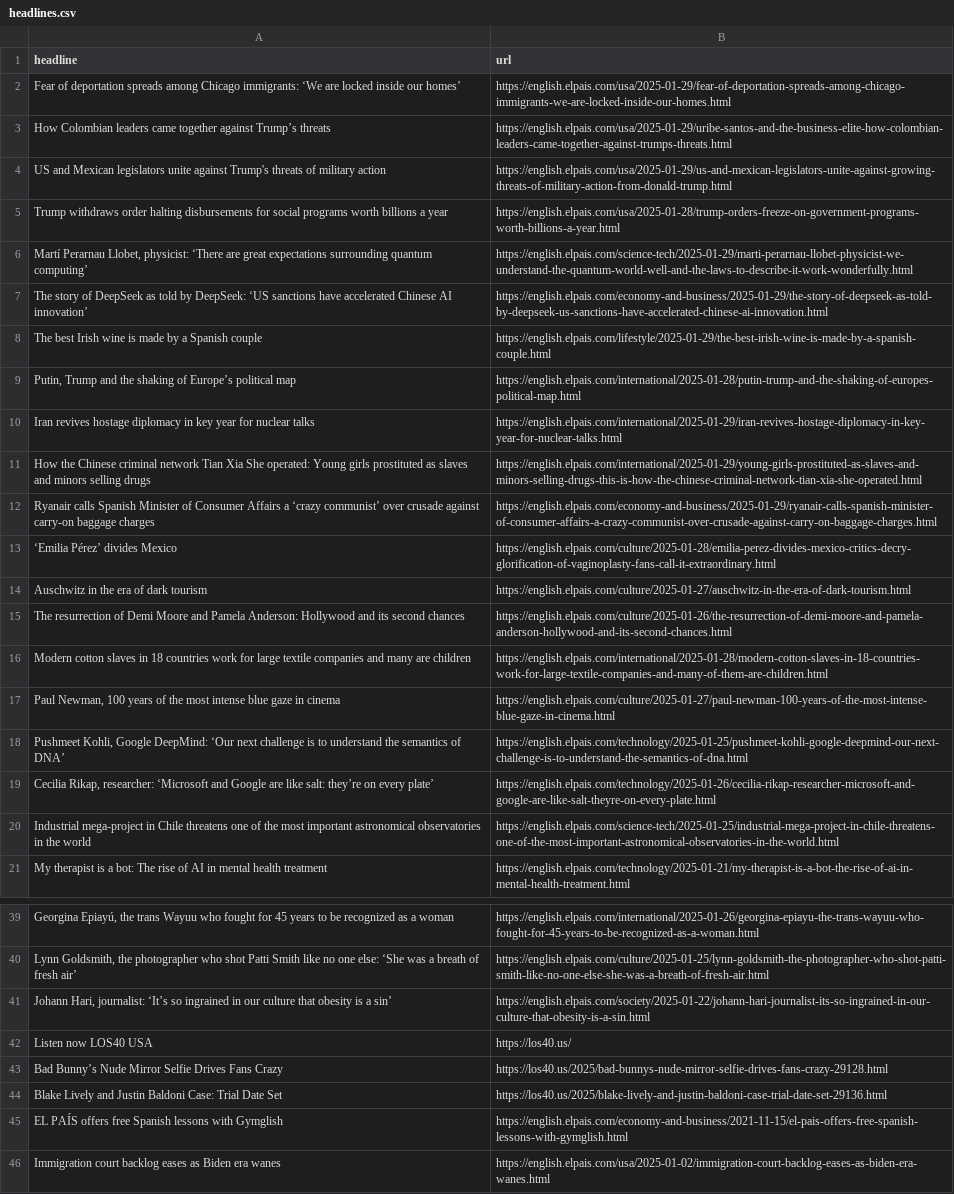
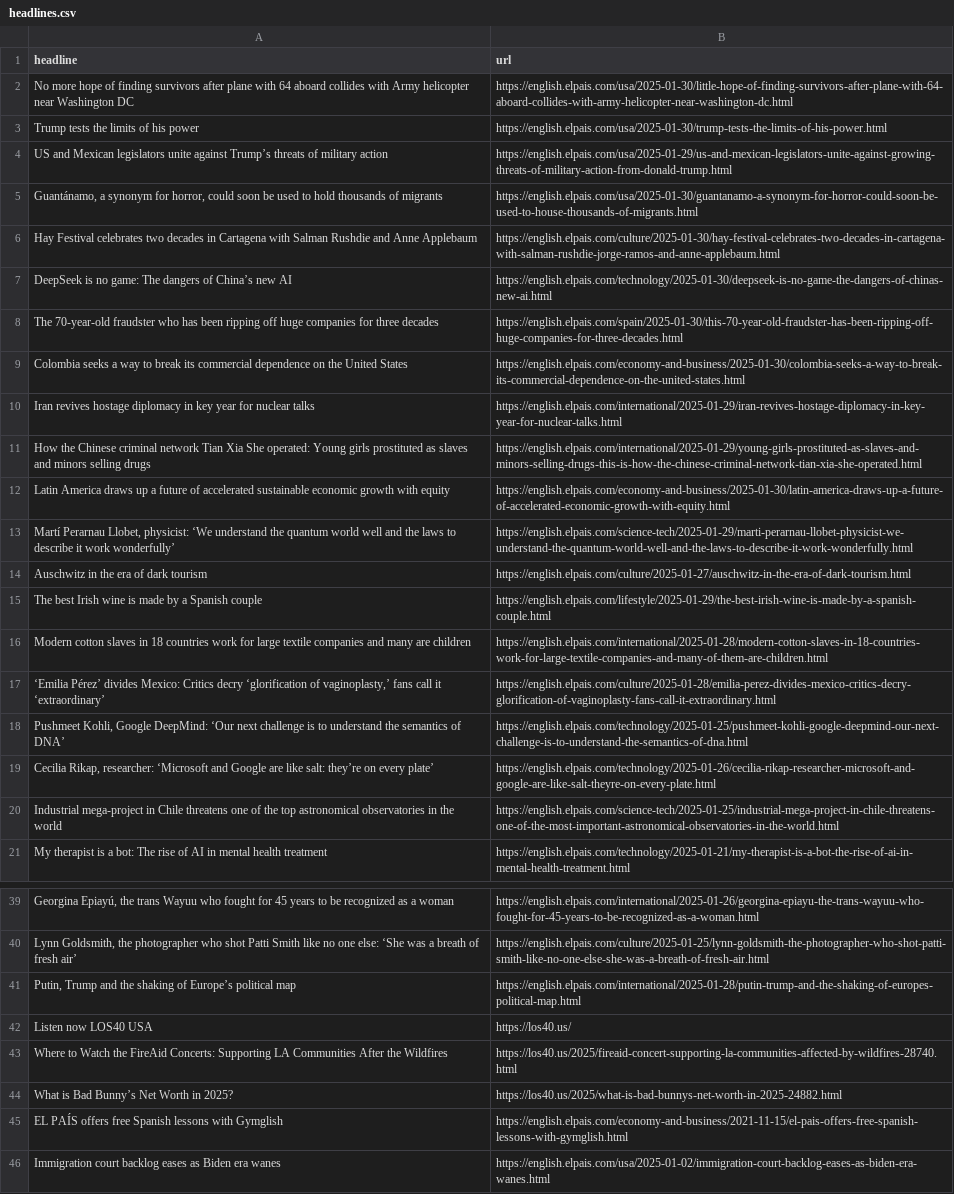
Before and after one commit to ElisabethLind/el_Pais_autoscraper, a CSV file: headlines.csv, drawn as a sheet; only a part is shown, gaps mark what is left out; removed rows and columns are numbered as before the commit, all else as after; the diff covers the shown part only; the diff names each change by its address in the sheet, - before the commit and + after, or states it on an @@ line.

```diff
--- a/headlines.csv
+++ b/headlines.csv
-row 2: Fear of deportation spreads among Chicago immigrants: ‘We are locked inside our homes’ | https://english.elpais.com/usa/2025-01-29/fear-of-deportation-spreads-among-chicago-immigrants-we-are-locked-inside-our-homes.html
-row 3: How Colombian leaders came together against Trump’s threats | https://english.elpais.com/usa/2025-01-29/uribe-santos-and-the-business-elite-how-colombian-leaders-came-together-against-trumps-threats.html
+row 2: No more hope of finding survivors after plane with 64 aboard collides with Army helicopter near Washington DC | https://english.elpais.com/usa/2025-01-30/little-hope-of-finding-survivors-after-plane-with-64-aboard-collides-with-army-helicopter-near-washington-dc.html
+row 3: Trump tests the limits of his power | https://english.elpais.com/usa/2025-01-30/trump-tests-the-limits-of-his-power.html
-A4 (headline): …unite against Trump's threats of…
+A4 (headline): …unite against Trump’s threats of…
-row 5: Trump withdraws order halting disbursements for social programs worth billions a year | https://english.elpais.com/usa/2025-01-28/trump-orders-freeze-on-government-programs-worth-billions-a-year.html
-row 6: Martí Perarnau Llobet, physicist: ‘There are great expectations surrounding quantum computing’ | https://english.elpais.com/science-tech/2025-01-29/marti-perarnau-llobet-physicist-we-understand-the-quantum-world-well-and-the-laws-to-describe-it-work-wonderfully.html
-row 7: The story of DeepSeek as told by DeepSeek: ‘US sanctions have accelerated Chinese AI innovation’ | https://english.elpais.com/economy-and-business/2025-01-29/the-story-of-deepseek-as-told-by-deepseek-us-sanctions-have-accelerated-chinese-ai-innovation.html
+row 5: Guantánamo, a synonym for horror, could soon be used to hold thousands of migrants | https://english.elpais.com/usa/2025-01-30/guantanamo-a-synonym-for-horror-could-soon-be-used-to-house-thousands-of-migrants.html
+row 6: Hay Festival celebrates two decades in Cartagena with Salman Rushdie and Anne Applebaum | https://english.elpais.com/culture/2025-01-30/hay-festival-celebrates-two-decades-in-cartagena-with-salman-rushdie-jorge-ramos-and-anne-applebaum.html
+row 7: DeepSeek is no game: The dangers of China’s new AI | https://english.elpais.com/technology/2025-01-30/deepseek-is-no-game-the-dangers-of-chinas-new-ai.html
+row 8: The 70-year-old fraudster who has been ripping off huge companies for three decades | https://english.elpais.com/spain/2025-01-30/this-70-year-old-fraudster-has-been-ripping-off-huge-companies-for-three-decades.html
+row 9: Colombia seeks a way to break its commercial dependence on the United States | https://english.elpais.com/economy-and-business/2025-01-30/colombia-seeks-a-way-to-break-its-commercial-dependence-on-the-united-states.html
-row 12: Ryanair calls Spanish Minister of Consumer Affairs a ‘crazy communist’ over crusade against carry-on baggage charges | https://english.elpais.com/economy-and-business/2025-01-29/ryanair-calls-spanish-minister-of-consumer-affairs-a-crazy-communist-over-crusade-against-carry-on-baggage-charges.html
-row 13: ‘Emilia Pérez’ divides Mexico | https://english.elpais.com/culture/2025-01-28/emilia-perez-divides-mexico-critics-decry-glorification-of-vaginoplasty-fans-call-it-extraordinary.html
+row 12: Latin America draws up a future of accelerated sustainable economic growth with equity | https://english.elpais.com/economy-and-business/2025-01-30/latin-america-draws-up-a-future-of-accelerated-economic-growth-with-equity.html
+row 13: Martí Perarnau Llobet, physicist: ‘We understand the quantum world well and the laws to describe it work wonderfully’ | https://english.elpais.com/science-tech/2025-01-29/marti-perarnau-llobet-physicist-we-understand-the-quantum-world-well-and-the-laws-to-describe-it-work-wonderfully.html
-row 15: The resurrection of Demi Moore and Pamela Anderson: Hollywood and its second chances | https://english.elpais.com/culture/2025-01-26/the-resurrection-of-demi-moore-and-pamela-anderson-hollywood-and-its-second-chances.html
@@ row 8 moved to row 15: The best Irish wine is made by a Spanish… @@
@@ row 17 moved to row 26: Paul Newman, 100 years of the most inten… @@
+row 17: ‘Emilia Pérez’ divides Mexico: Critics decry ‘glorification of vaginoplasty,’ fans call it ‘extraordinary’ | https://english.elpais.com/culture/2025-01-28/emilia-perez-divides-mexico-critics-decry-glorification-of-vaginoplasty-fans-call-it-extraordinary.html
-A20 (headline): …of the most important astronomical observatories…
+A20 (headline): …of the top astronomical observatories…
-row 41: Johann Hari, journalist: ‘It’s so ingrained in our culture that obesity is a sin’ | https://english.elpais.com/society/2025-01-22/johann-hari-journalist-its-so-ingrained-in-our-culture-that-obesity-is-a-sin.html
@@ row 9 moved to row 41: Putin, Trump and the shaking of Europe’s… @@
-row 43: Bad Bunny’s Nude Mirror Selfie Drives Fans Crazy | https://los40.us/2025/bad-bunnys-nude-mirror-selfie-drives-fans-crazy-29128.html
-row 44: Blake Lively and Justin Baldoni Case: Trial Date Set | https://los40.us/2025/blake-lively-and-justin-baldoni-case-trial-date-set-29136.html
+row 43: Where to Watch the FireAid Concerts: Supporting LA Communities After the Wildfires | https://los40.us/2025/fireaid-concert-supporting-la-communities-affected-by-wildfires-28740.html
+row 44: What is Bad Bunny’s Net Worth in 2025? | https://los40.us/2025/what-is-bad-bunnys-net-worth-in-2025-24882.html
```
Also changed, not shown: 1 removed row and 3 edited cells elsewhere in this file.
